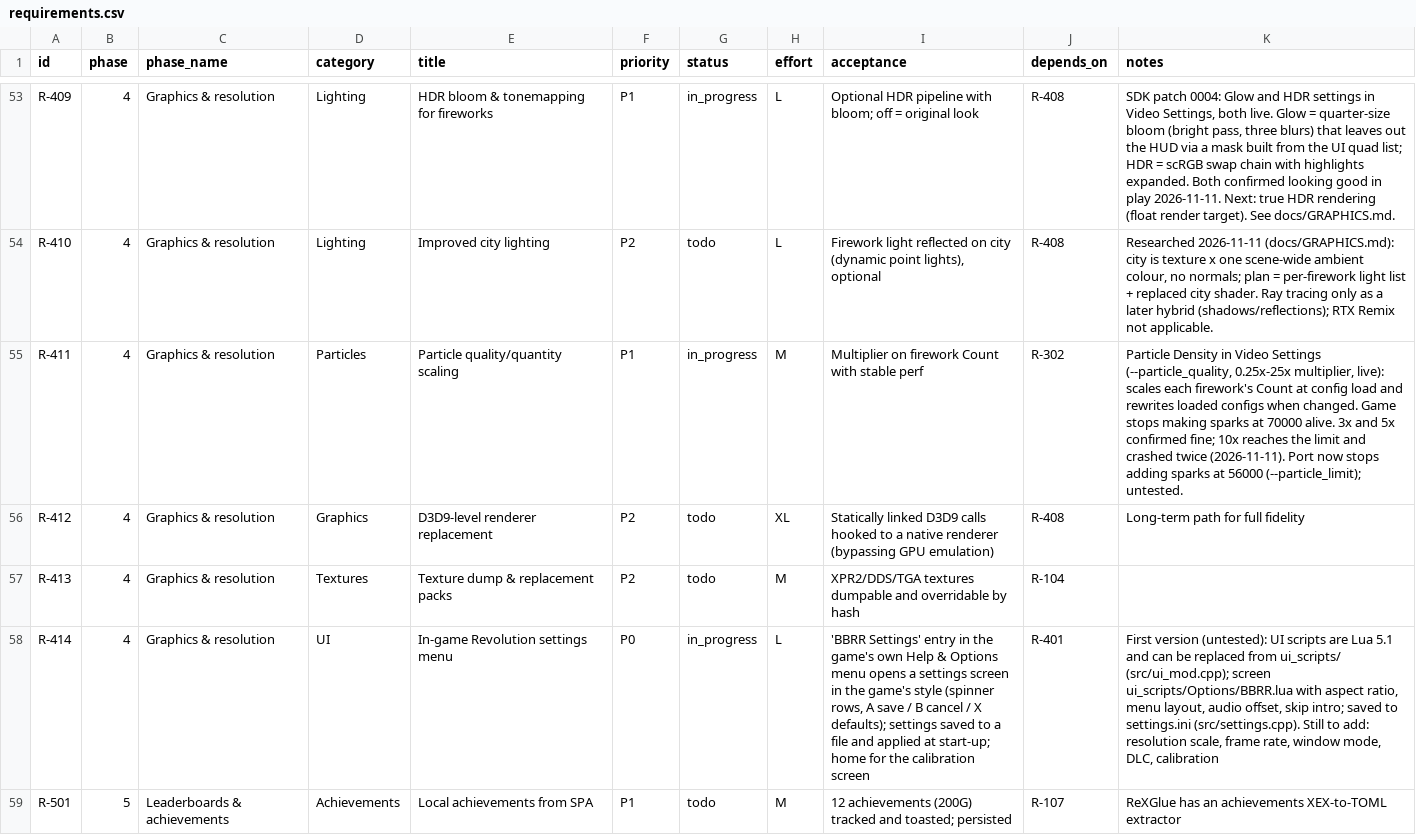
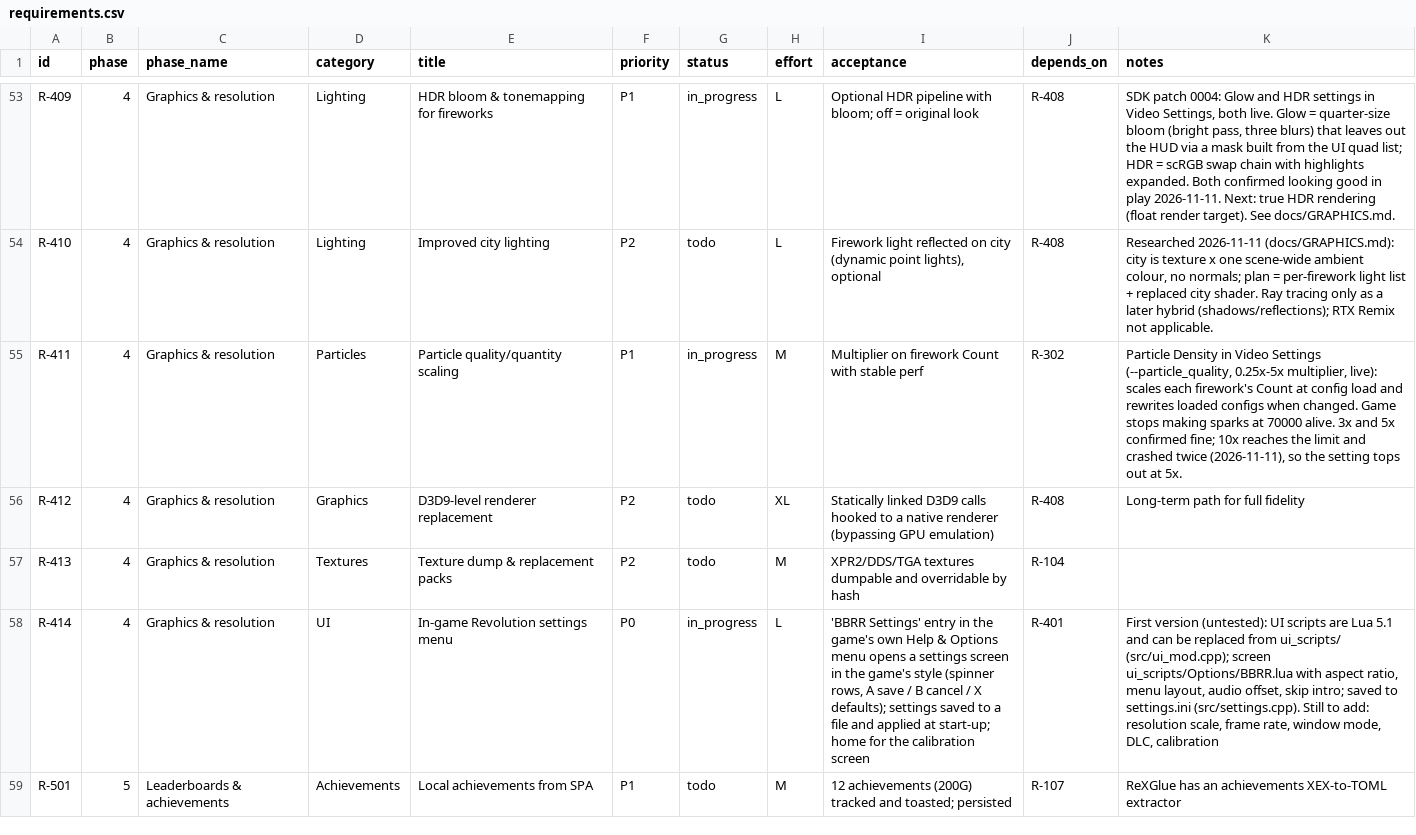
Before and after one commit to CorrieDivitt/BoomBoomRocketRevolution, a CSV file: docs/requirements.csv, drawn as a sheet; only a part is shown, gaps mark what is left out.

```diff
--- a/docs/requirements.csv
+++ b/docs/requirements.csv
@@ -54,3 +54,3 @@ R-409,4,Graphics & resolution,Lighting,HDR bloom & tonemapping for fireworks,P1,
 R-410,4,Graphics & resolution,Lighting,Improved city lighting,P2,todo,L,"Firework light reflected on city (dynamic point lights), optional",R-408,"Researched 2026-11-11 (docs/GRAPHICS.md): city is texture x one scene-wide ambient colour, no normals; plan = per-firework light list + replaced city shader. Ray tracing only as a later hybrid (shadows/reflections); RTX Remix not applicable."
-R-411,4,Graphics & resolution,Particles,Particle quality/quantity scaling,P1,in_progress,M,Multiplier on firework Count with stable perf,R-302,"Particle Density in Video Settings (--particle_quality, 0.25x-25x multiplier, live): scales each firework's Count at config load and rewrites loaded configs when changed. Game stops making sparks at 70000 alive. 3x and 5x confirmed fine; 10x reaches the limit and crashed twice (2026-11-11). Port now stops adding sparks at 56000 (--particle_limit); untested."
+R-411,4,Graphics & resolution,Particles,Particle quality/quantity scaling,P1,in_progress,M,Multiplier on firework Count with stable perf,R-302,"Particle Density in Video Settings (--particle_quality, 0.25x-5x multiplier, live): scales each firework's Count at config load and rewrites loaded configs when changed. Game stops making sparks at 70000 alive. 3x and 5x confirmed fine; 10x reaches the limit and crashed twice (2026-11-11), so the setting tops out at 5x."
 R-412,4,Graphics & resolution,Graphics,D3D9-level renderer replacement,P2,todo,XL,Statically linked D3D9 calls hooked to a native renderer (bypassing GPU emulation),R-408,Long-term path for full fidelity
```
Also changed, not shown: 7 other files.
